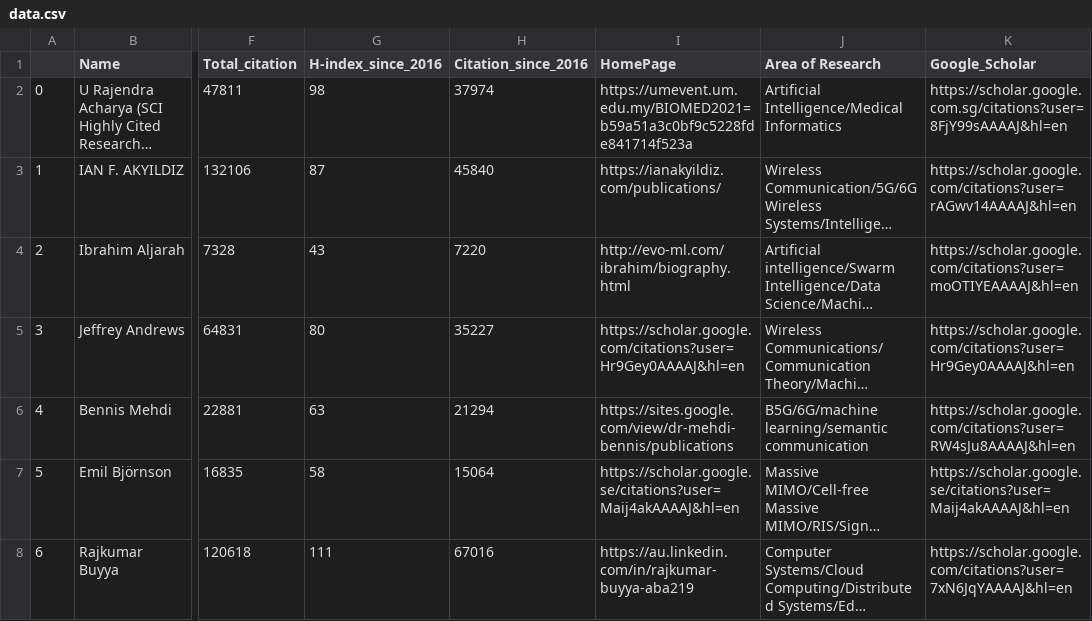
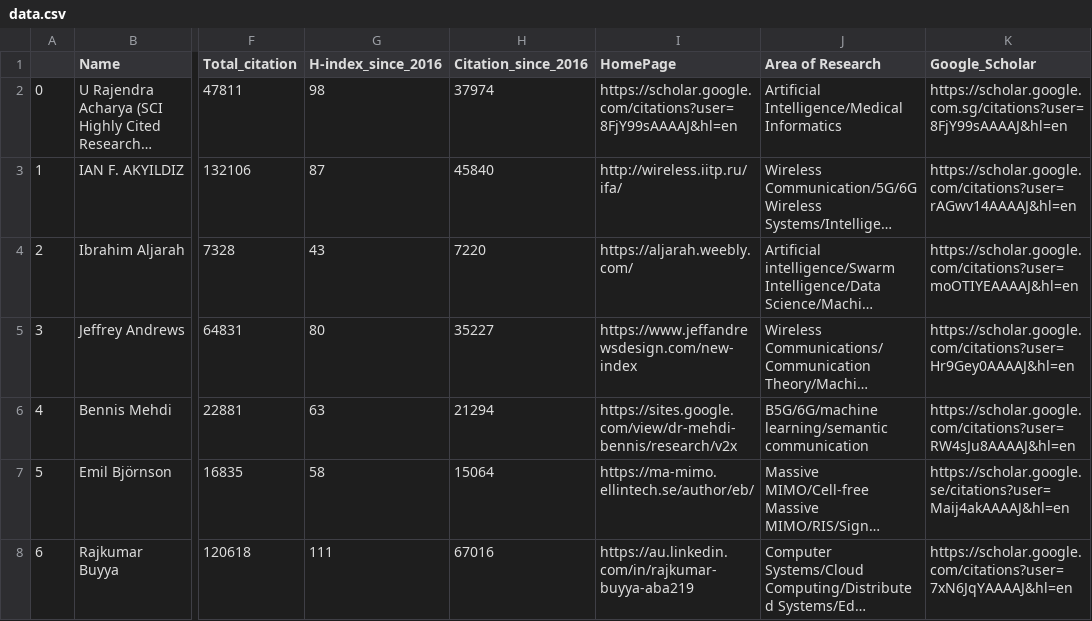
Before and after one commit to cryptogeekk/insights2techinfo, a CSV file: data.csv, drawn as a sheet; only a part is shown, gaps mark what is left out; long unchanged cells end in …; the diff covers the shown part only; the diff names each change by its address in the sheet, - before the commit and + after, or states it on an @@ line.

Commit message:
Commiting data

```diff
--- a/data.csv
+++ b/data.csv
-I2 (HomePage): https://umevent.um.edu.my/BIOMED2021=b59a51a3c0bf9c5228fde841714f523a
+I2 (HomePage): https://scholar.google.com/citations?user=8FjY99sAAAAJ&hl=en
-I3 (HomePage): https://ianakyildiz.com/publications/
+I3 (HomePage): http://wireless.iitp.ru/ifa/
-I4 (HomePage): http://evo-ml.com/ibrahim/biography.html
+I4 (HomePage): https://aljarah.weebly.com/
-I5 (HomePage): https://scholar.google.com/citations?user=Hr9Gey0AAAAJ&hl=en
+I5 (HomePage): https://www.jeffandrewsdesign.com/new-index
-I6 (HomePage): https://sites.google.com/view/dr-mehdi-bennis/publications
+I6 (HomePage): https://sites.google.com/view/dr-mehdi-bennis/research/v2x
-I7 (HomePage): https://scholar.google.se/citations?user=Maij4akAAAAJ&hl=en
+I7 (HomePage): https://ma-mimo.ellintech.se/author/eb/
```
Also changed, not shown: 88 edited cells elsewhere in this file, 1 other file.
